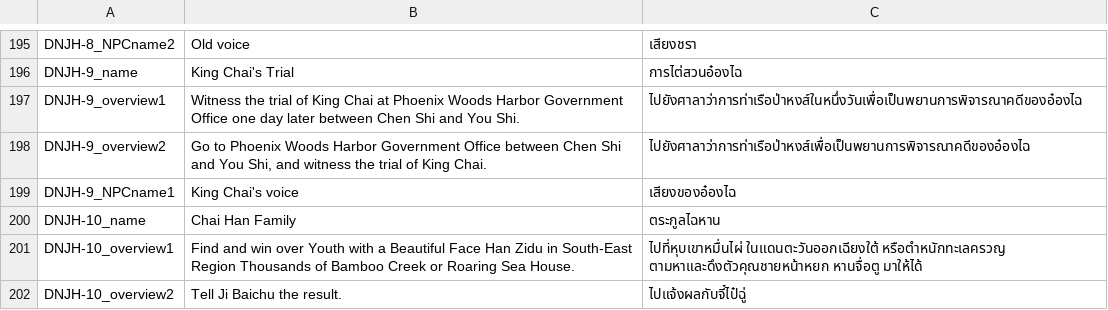
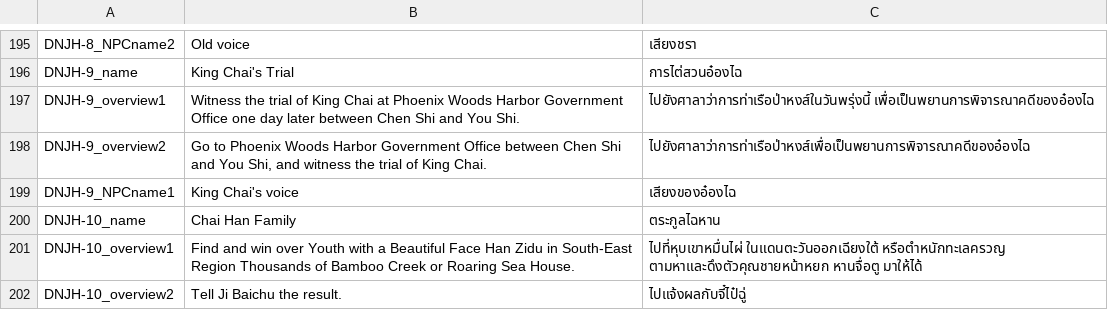
Before and after one commit to 1ookilo/WulinSH-TH, a CSV file: WulinPy/GenerateCSVtoXSLX/csv_input/本地化数据_事件_pzh.csv, drawn as a sheet; only a part is shown, gaps mark what is left out.

```diff
--- a/WulinPy/GenerateCSVtoXSLX/csv_input/本地化数据_事件_pzh.csv
+++ b/WulinPy/GenerateCSVtoXSLX/csv_input/本地化数据_事件_pzh.csv
@@ -196,3 +196,3 @@ DNJH-8_NPCname2,Old voice,เสียงชรา
 DNJH-9_name,King Chai's Trial,การไต่สวนอ๋องไฉ
-DNJH-9_overview1,Witness the trial of King Chai at Phoenix Woods Harbor Government Office one day later between Chen Shi and You Shi.,ไปยังศาลาว่าการท่าเรือป่าหงส์ในหนึ่งวันเพื่อเป็นพยานการพิจารณาคดีของอ๋องไฉ
+DNJH-9_overview1,Witness the trial of King Chai at Phoenix Woods Harbor Government Office one day later between Chen Shi and You Shi.,ไปยังศาลาว่าการท่าเรือป่าหงส์ในวันพรุ่งนี้ เพื่อเป็นพยานการพิจารณาคดีของอ๋องไฉ
 DNJH-9_overview2,"Go to Phoenix Woods Harbor Government Office between Chen Shi and You Shi, and witness the trial of King Chai.",ไปยังศาลาว่าการท่าเรือป่าหงส์เพื่อเป็นพยานการพิจารณาคดีของอ๋องไฉ
```
Also changed, not shown: 1 other file.
